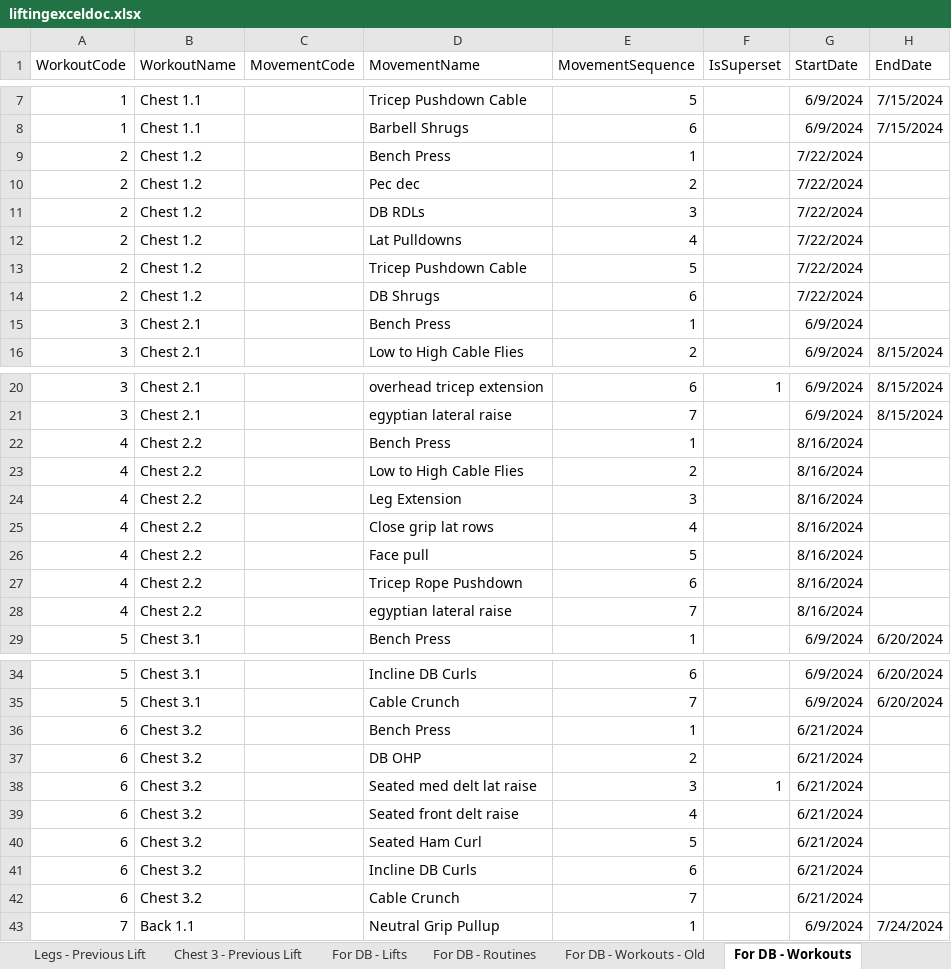
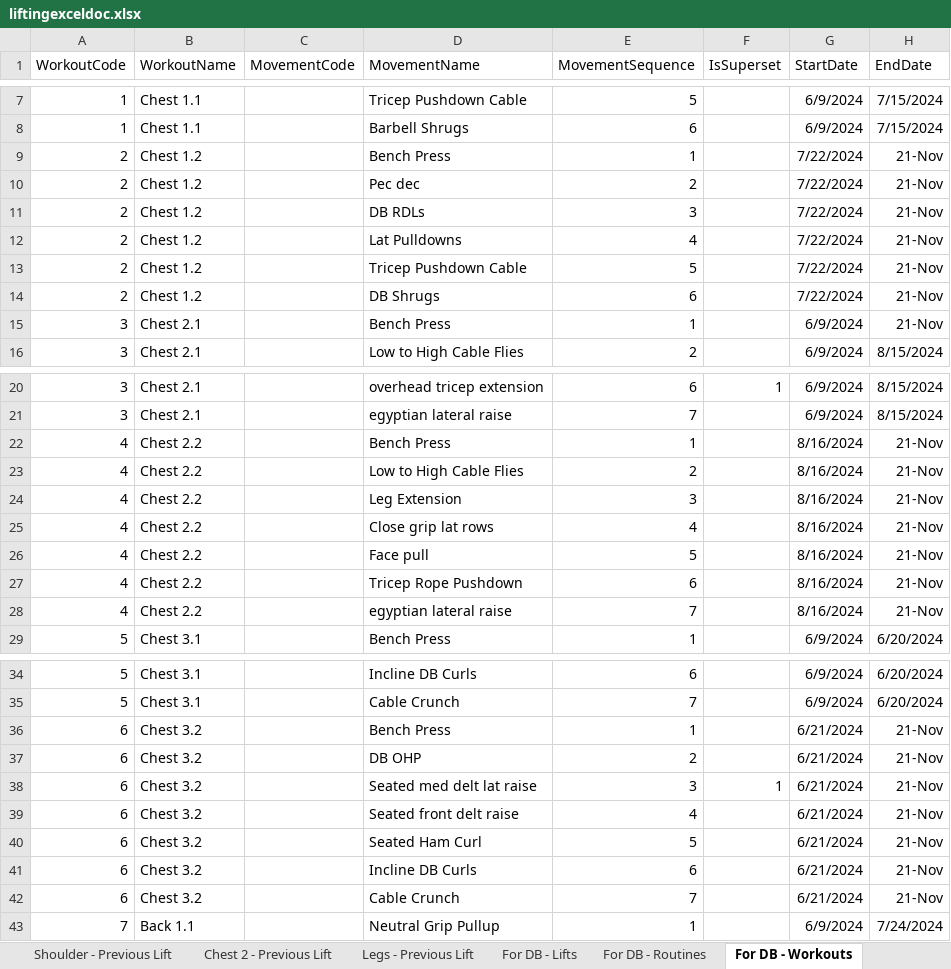
Before and after one commit to jackkboyd/Lifting-Project, an Excel workbook: data/liftingexceldoc.xlsx, sheet For DB - Workouts, drawn as a sheet; only a part is shown, gaps mark what is left out; values as stored, in another font and other column widths than the file's, no borders; the diff covers the shown part only; the diff names each change by its address in the sheet, - before the commit and + after, or states it on an @@ line.

Commit message:
correcting lifts / weights scripts, catching up data

```diff
--- a/data/liftingexceldoc.xlsx (sheet For DB - Workouts)
+++ b/data/liftingexceldoc.xlsx (sheet For DB - Workouts)
-sheet tab: Chest 3 - Previous Lift
+sheet tab: Shoulder - Previous Lift
@@ sheet tab order changed: Shoulder - Previous Lift | Chest 2 - Previous Lift | Legs - Previous Lift | For DB - Lifts | For DB - Routines | For DB - Workouts @@
-H9:H15 (EndDate): (empty)
+H9:H15 (EndDate): 21-Nov
-H22:H28 (EndDate): (empty)
+H22:H28 (EndDate): 21-Nov
-H36:H42 (EndDate): (empty)
+H36:H42 (EndDate): 21-Nov
```
Also changed, not shown: 32 added rows and 10 edited cells elsewhere in this sheet, sheet For DB - Lifts, sheet Weights, sheet Shoulder - Previous Lift, sheet Back - Previous Lift, sheet Chest 1 - Previous Lift, sheet Chest 2 - Previous Lift, 4 more sheets, other sheet tabs, 10 other files.
